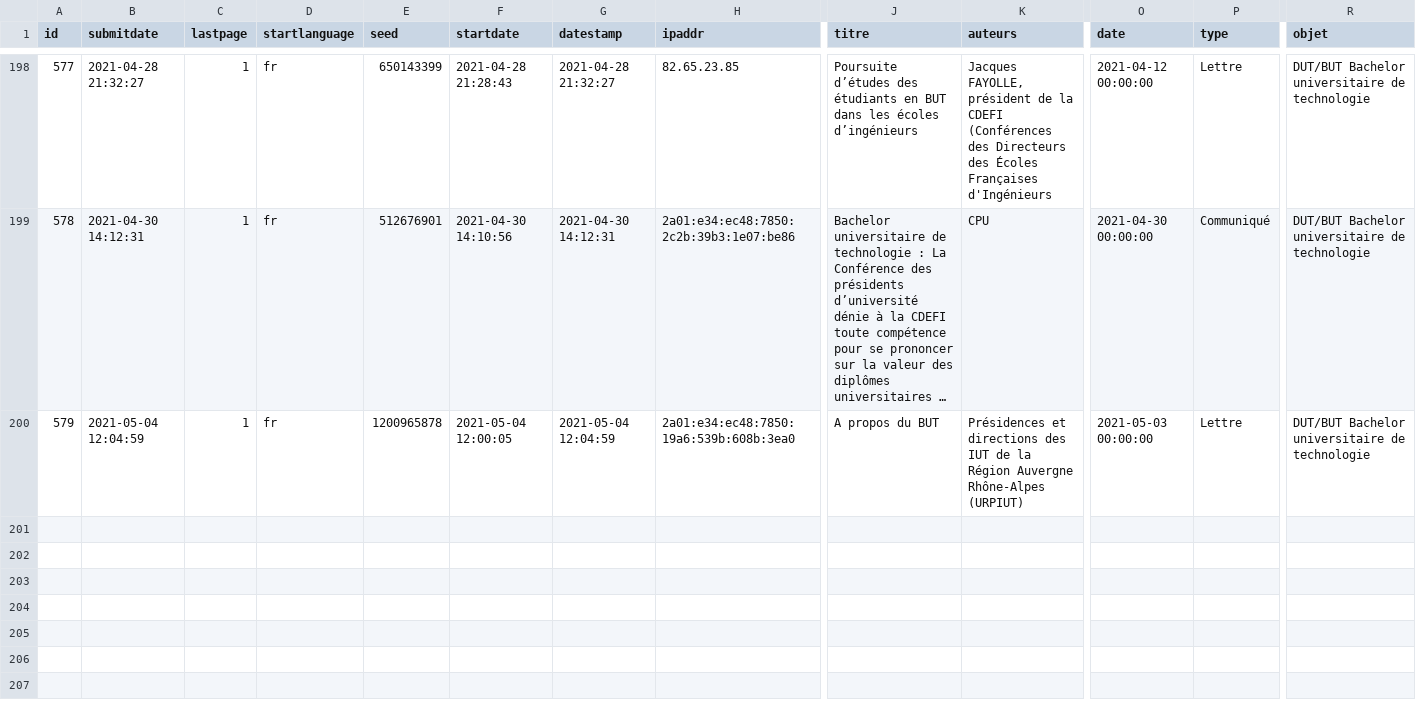
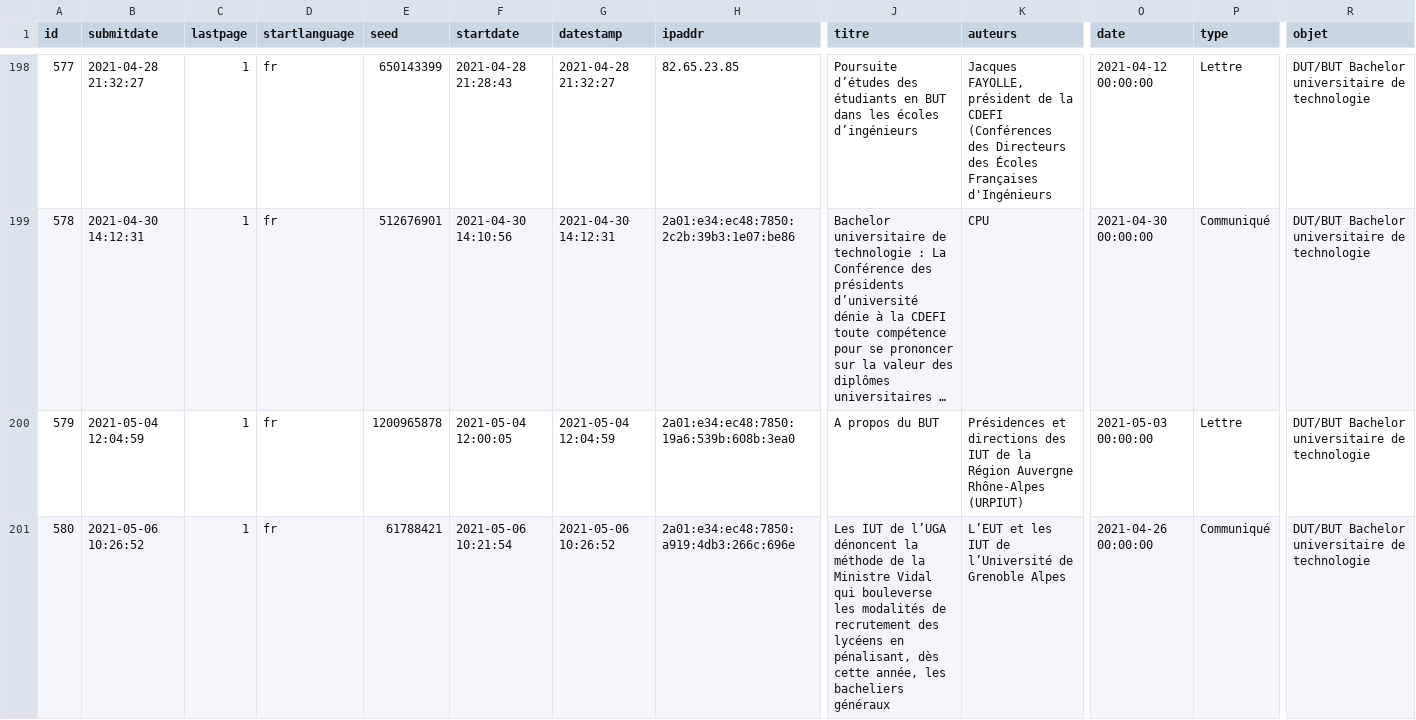
Before and after one commit to cpesr/veilleESR-tribunes, a CSV file: results-survey435945.csv, drawn as a sheet; only a part is shown, gaps mark what is left out; long unchanged cells end in …; rows hold the shown columns only; the diff names each change by its address in the sheet, - before the commit and + after, or states it on an @@ line.

```diff
--- a/results-survey435945.csv
+++ b/results-survey435945.csv
+row 201: 580 | 2021-05-06 10:26:52 | 1 | fr | 61788421 | 2021-05-06 10:21:54 | 2021-05-06 10:26:52 | 2a01:e34:ec48:7850:a919:4db3:266c:696e | Les IUT de l’UGA dénoncent la méthode de la Ministre Vidal qui bouleverse les modalités de recrutement des lycéens en pénalisant, dès cette année, les bacheliers généraux | L’EUT et les IUT de l’Université de Grenoble Alpes | 2021-04-26 00:00:00 | Communiqué | DUT/BUT Bachelor universitaire de technologie
```
Also changed, not shown: 2 other files.
